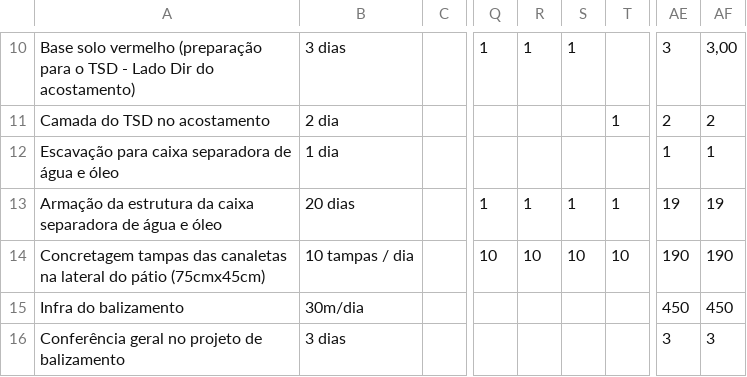
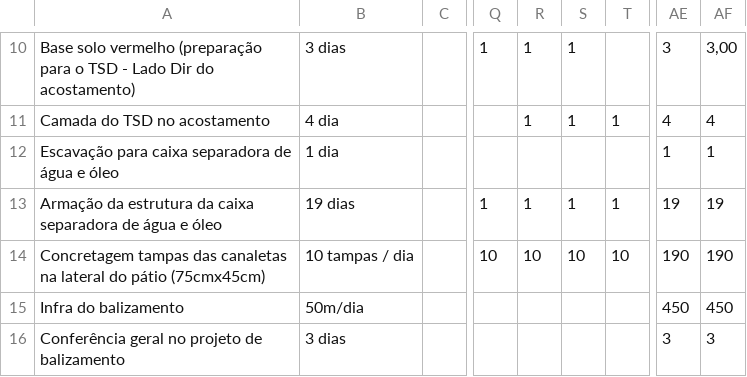
Before and after one commit to saulobarbosasjab81-jpg/PAASetembro.V01, a CSV file: data/base-line.csv, drawn as a sheet; only a part is shown, gaps mark what is left out; the diff covers the shown part only; the diff names each change by its address in the sheet, - before the commit and + after, or states it on an @@ line.

```diff
--- a/data/base-line.csv
+++ b/data/base-line.csv
-B11: 2 dia
+B11: 4 dia
-R11: (empty)
+R11: 1
-S11: (empty)
+S11: 1
-AE11: 2
+AE11: 4
-AF11: 2
+AF11: 4
-B13: 20 dias
+B13: 19 dias
-B15: 30m/dia
+B15: 50m/dia
```
Also changed, not shown: 1 added row, 1 removed row and 66 edited cells elsewhere in this file, data/executivo.csv.
